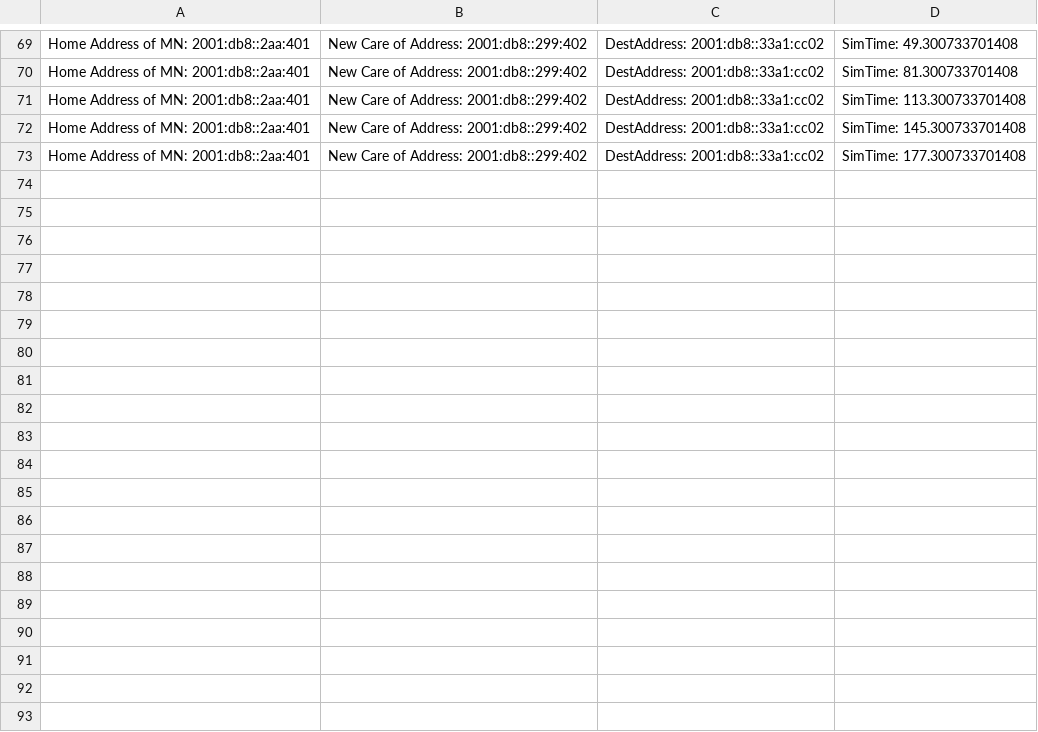
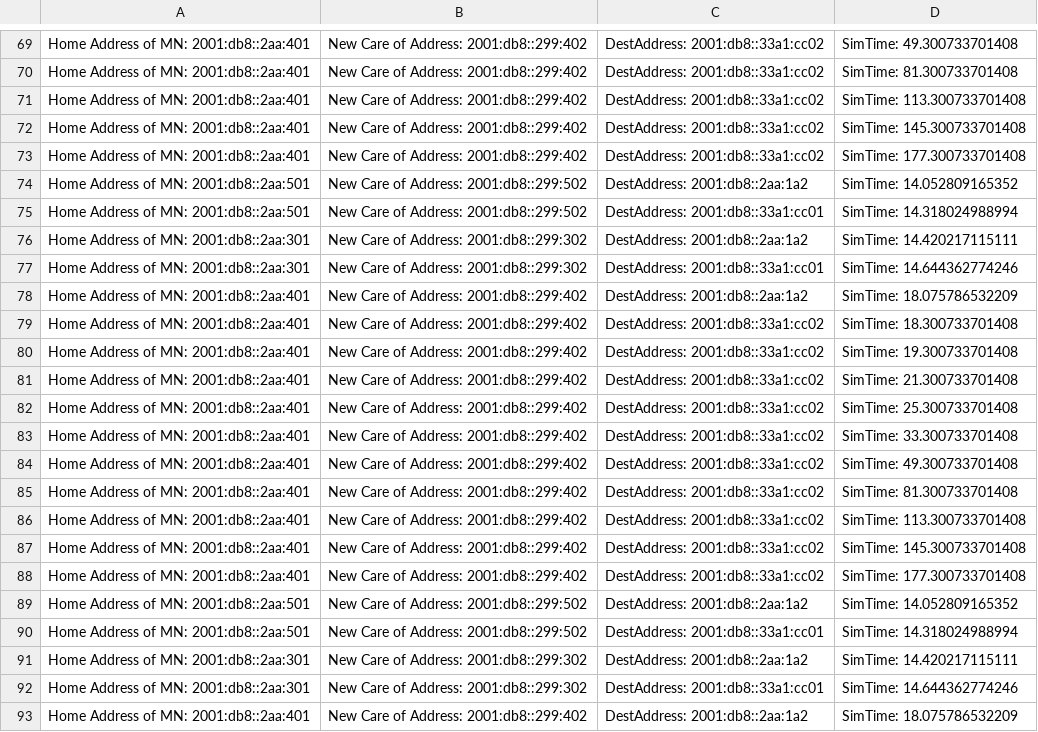
Before and after one commit to florianjomrich/ProxyUnloading5, a CSV file: test_zum_Anpassen_der_App/simulations/testMCoAv2/ClassicBindingUpdates.csv, drawn as a sheet; only a part is shown, gaps mark what is left out; the diff covers the shown part only.

```diff
--- a/test_zum_Anpassen_der_App/simulations/testMCoAv2/ClassicBindingUpdates.csv
+++ b/test_zum_Anpassen_der_App/simulations/testMCoAv2/ClassicBindingUpdates.csv
@@ -73 +73,21 @@ Home Address of MN: 2001:db8::2aa:401; New Care of Address: 2001:db8::299:402; D
 Home Address of MN: 2001:db8::2aa:401; New Care of Address: 2001:db8::299:402; DestAddress: 2001:db8::33a1:cc02; SimTime: 177.300733701408
+Home Address of MN: 2001:db8::2aa:501; New Care of Address: 2001:db8::299:502; DestAddress: 2001:db8::2aa:1a2; SimTime: 14.052809165352
+Home Address of MN: 2001:db8::2aa:501; New Care of Address: 2001:db8::299:502; DestAddress: 2001:db8::33a1:cc01; SimTime: 14.318024988994
+Home Address of MN: 2001:db8::2aa:301; New Care of Address: 2001:db8::299:302; DestAddress: 2001:db8::2aa:1a2; SimTime: 14.420217115111
+Home Address of MN: 2001:db8::2aa:301; New Care of Address: 2001:db8::299:302; DestAddress: 2001:db8::33a1:cc01; SimTime: 14.644362774246
+Home Address of MN: 2001:db8::2aa:401; New Care of Address: 2001:db8::299:402; DestAddress: 2001:db8::2aa:1a2; SimTime: 18.075786532209
+Home Address of MN: 2001:db8::2aa:401; New Care of Address: 2001:db8::299:402; DestAddress: 2001:db8::33a1:cc02; SimTime: 18.300733701408
+Home Address of MN: 2001:db8::2aa:401; New Care of Address: 2001:db8::299:402; DestAddress: 2001:db8::33a1:cc02; SimTime: 19.300733701408
+Home Address of MN: 2001:db8::2aa:401; New Care of Address: 2001:db8::299:402; DestAddress: 2001:db8::33a1:cc02; SimTime: 21.300733701408
+Home Address of MN: 2001:db8::2aa:401; New Care of Address: 2001:db8::299:402; DestAddress: 2001:db8::33a1:cc02; SimTime: 25.300733701408
+Home Address of MN: 2001:db8::2aa:401; New Care of Address: 2001:db8::299:402; DestAddress: 2001:db8::33a1:cc02; SimTime: 33.300733701408
+Home Address of MN: 2001:db8::2aa:401; New Care of Address: 2001:db8::299:402; DestAddress: 2001:db8::33a1:cc02; SimTime: 49.300733701408
+Home Address of MN: 2001:db8::2aa:401; New Care of Address: 2001:db8::299:402; DestAddress: 2001:db8::33a1:cc02; SimTime: 81.300733701408
+Home Address of MN: 2001:db8::2aa:401; New Care of Address: 2001:db8::299:402; DestAddress: 2001:db8::33a1:cc02; SimTime: 113.300733701408
+Home Address of MN: 2001:db8::2aa:401; New Care of Address: 2001:db8::299:402; DestAddress: 2001:db8::33a1:cc02; SimTime: 145.300733701408
+Home Address of MN: 2001:db8::2aa:401; New Care of Address: 2001:db8::299:402; DestAddress: 2001:db8::33a1:cc02; SimTime: 177.300733701408
+Home Address of MN: 2001:db8::2aa:501; New Care of Address: 2001:db8::299:502; DestAddress: 2001:db8::2aa:1a2; SimTime: 14.052809165352
+Home Address of MN: 2001:db8::2aa:501; New Care of Address: 2001:db8::299:502; DestAddress: 2001:db8::33a1:cc01; SimTime: 14.318024988994
+Home Address of MN: 2001:db8::2aa:301; New Care of Address: 2001:db8::299:302; DestAddress: 2001:db8::2aa:1a2; SimTime: 14.420217115111
+Home Address of MN: 2001:db8::2aa:301; New Care of Address: 2001:db8::299:302; DestAddress: 2001:db8::33a1:cc01; SimTime: 14.644362774246
+Home Address of MN: 2001:db8::2aa:401; New Care of Address: 2001:db8::299:402; DestAddress: 2001:db8::2aa:1a2; SimTime: 18.075786532209
```
Also changed, not shown: 10 added rows elsewhere in this file, test_zum_Anpassen_der_App/simulations/testMCoAv2/FBUs.csv, 11 other files.
